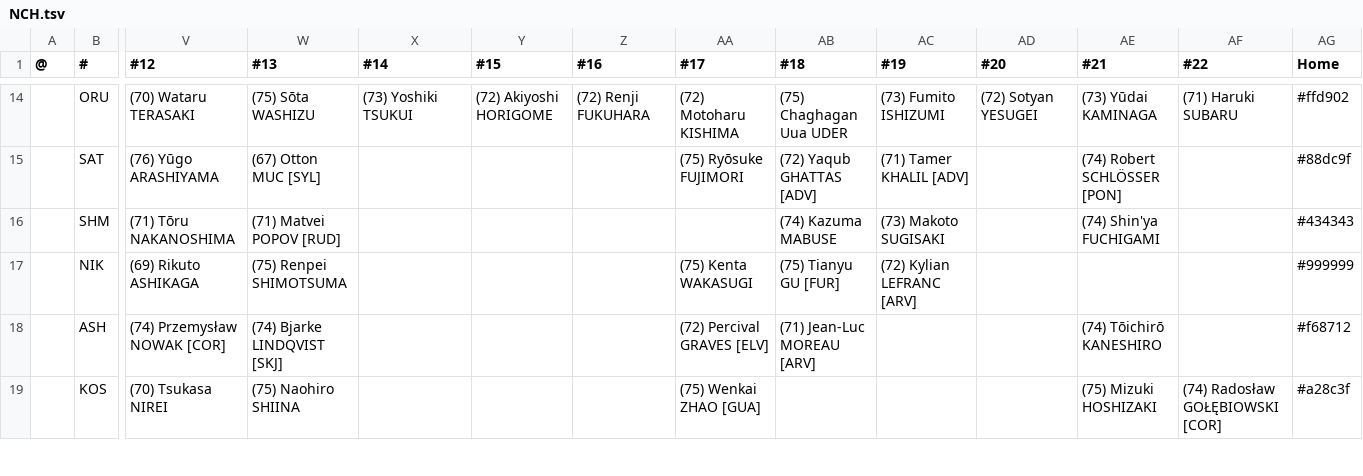
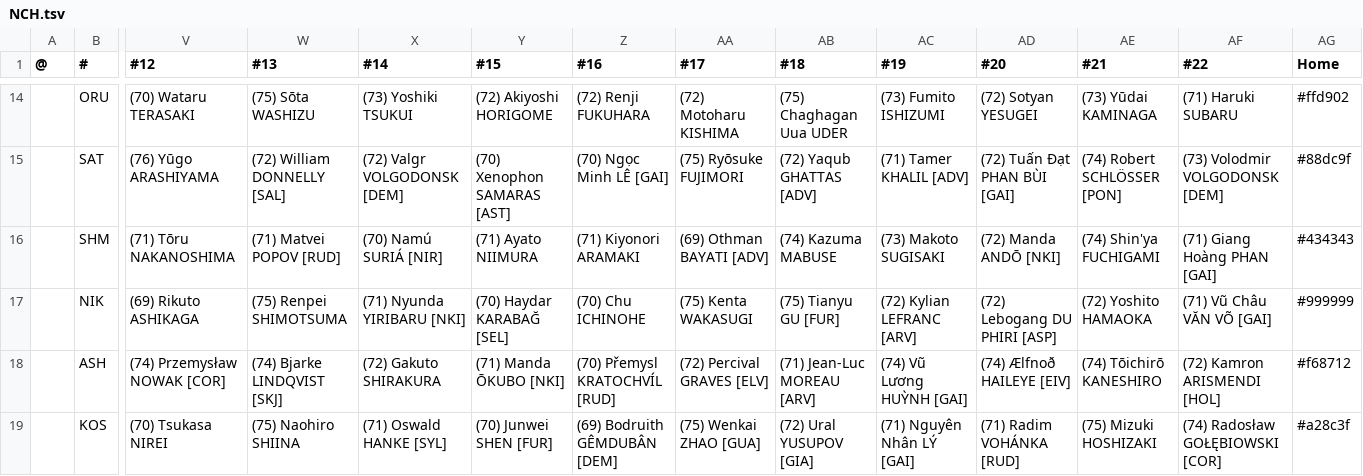
Before and after one commit to auroruse/avium-football-engine, a TSV file: src/presets/NCH.tsv, drawn as a sheet; only a part is shown, gaps mark what is left out; the diff covers the shown part only; the diff names each change by its address in the sheet, - before the commit and + after, or states it on an @@ line.

```diff
--- a/src/presets/NCH.tsv
+++ b/src/presets/NCH.tsv
-W15 (#13): (67) Otton MUC [SYL]
+W15 (#13): (72) William DONNELLY [SAL]
-X15 (#14): (empty)
+X15 (#14): (72) Valgr VOLGODONSK [DEM]
-Y15 (#15): (empty)
+Y15 (#15): (70) Xenophon SAMARAS [AST]
-Z15 (#16): (empty)
+Z15 (#16): (70) Ngọc Minh LÊ [GAI]
-AD15 (#20): (empty)
+AD15 (#20): (72) Tuấn Đạt PHAN BÙI [GAI]
-AF15 (#22): (empty)
+AF15 (#22): (73) Volodmir VOLGODONSK [DEM]
-X16 (#14): (empty)
+X16 (#14): (70) Namú SURIÁ [NIR]
-Y16 (#15): (empty)
+Y16 (#15): (71) Ayato NIIMURA
-Z16 (#16): (empty)
+Z16 (#16): (71) Kiyonori ARAMAKI
-AA16 (#17): (empty)
+AA16 (#17): (69) Othman BAYATI [ADV]
-AD16 (#20): (empty)
+AD16 (#20): (72) Manda ANDŌ [NKI]
-AF16 (#22): (empty)
+AF16 (#22): (71) Giang Hoàng PHAN [GAI]
-X17 (#14): (empty)
+X17 (#14): (71) Nyunda YIRIBARU [NKI]
-Y17 (#15): (empty)
+Y17 (#15): (70) Haydar KARABAĞ [SEL]
-Z17 (#16): (empty)
+Z17 (#16): (70) Chu ICHINOHE
-AD17 (#20): (empty)
+AD17 (#20): (72) Lebogang DU PHIRI [ASP]
-AE17 (#21): (empty)
+AE17 (#21): (72) Yoshito HAMAOKA
-AF17 (#22): (empty)
+AF17 (#22): (71) Vũ Châu VĂN VÕ [GAI]
-X18 (#14): (empty)
+X18 (#14): (72) Gakuto SHIRAKURA
-Y18 (#15): (empty)
+Y18 (#15): (71) Manda ŌKUBO [NKI]
-Z18 (#16): (empty)
+Z18 (#16): (70) Přemysl KRATOCHVÍL [RUD]
-AC18 (#19): (empty)
+AC18 (#19): (74) Vũ Lương HUỲNH [GAI]
-AD18 (#20): (empty)
+AD18 (#20): (74) Ælfnoð HAILEYE [EIV]
-AF18 (#22): (empty)
+AF18 (#22): (72) Kamron ARISMENDI [HOL]
-X19 (#14): (empty)
+X19 (#14): (71) Oswald HANKE [SYL]
-Y19 (#15): (empty)
+Y19 (#15): (70) Junwei SHEN [FUR]
-Z19 (#16): (empty)
+Z19 (#16): (69) Bodruith GÊMDUBÂN [DEM]
-AB19 (#18): (empty)
+AB19 (#18): (72) Ural YUSUPOV [GIA]
-AC19 (#19): (empty)
+AC19 (#19): (71) Nguyên Nhân LÝ [GAI]
-AD19 (#20): (empty)
+AD19 (#20): (71) Radim VOHÁNKA [RUD]
```
Also changed, not shown: 54 edited cells elsewhere in this file, 3 other files.
